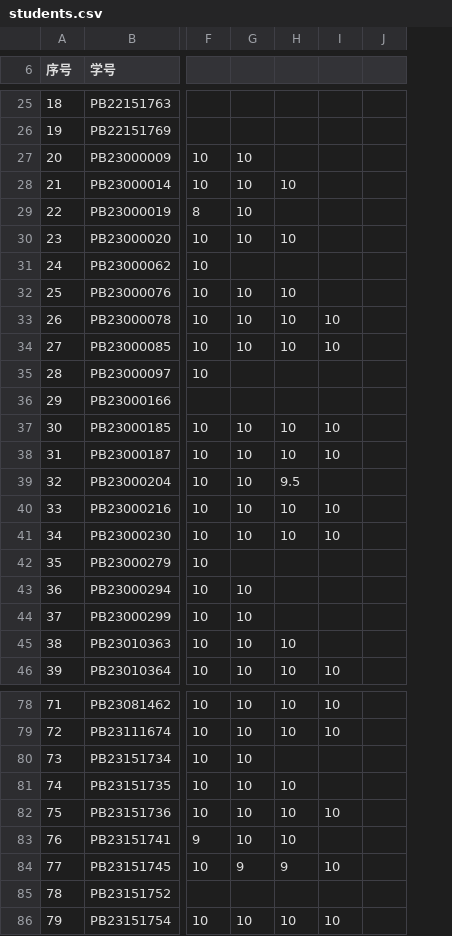
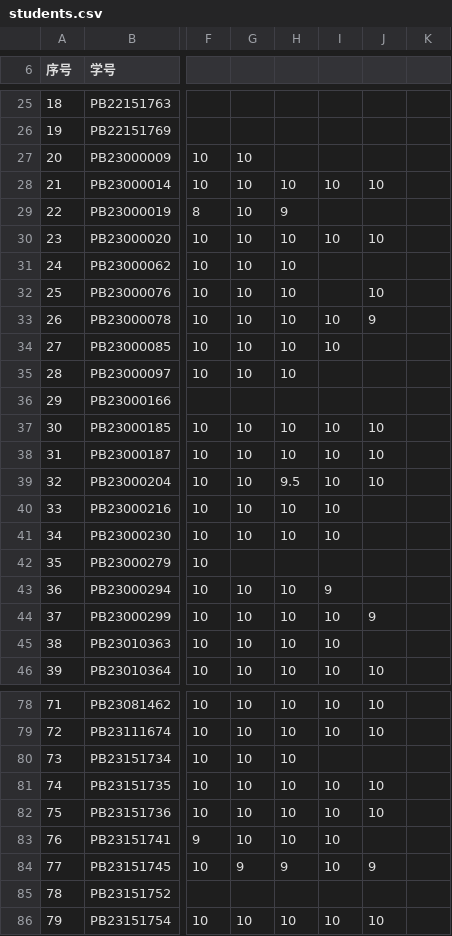
Before and after one commit to Mechano-pesudo/2025_CA_Course_Page, a CSV file: students.csv, drawn as a sheet; only a part is shown, gaps mark what is left out; the diff covers the shown part only; the diff names each change by its address in the sheet, - before the commit and + after, or states it on an @@ line.

```diff
--- a/students.csv
+++ b/students.csv
+column J, rows 28-46: 10 |  | 10 |  | 10 | 9 |  |  |  | 10 | 10 | 10 |  |  |  |  | 9 |  | 10; rows 78-86: 10 | 10 |  | 10 | 10 |  | 9 |  | 10
-I28: (empty)
+I28: 10
-H29: (empty)
+H29: 9
-I30: (empty)
+I30: 10
-G31: (empty)
+G31: 10
-H31: (empty)
+H31: 10
-G35: (empty)
+G35: 10
-H35: (empty)
+H35: 10
-I39: (empty)
+I39: 10
-H43:H44: (empty)
+H43:H44: 10
-I43: (empty)
+I43: 9
-I44:I45: (empty)
+I44:I45: 10
-H80: (empty)
+H80: 10
-I81: (empty)
+I81: 10
-I83: (empty)
+I83: 10
```
Also changed, not shown: 10 edited cells elsewhere in this file, 2 other files.
